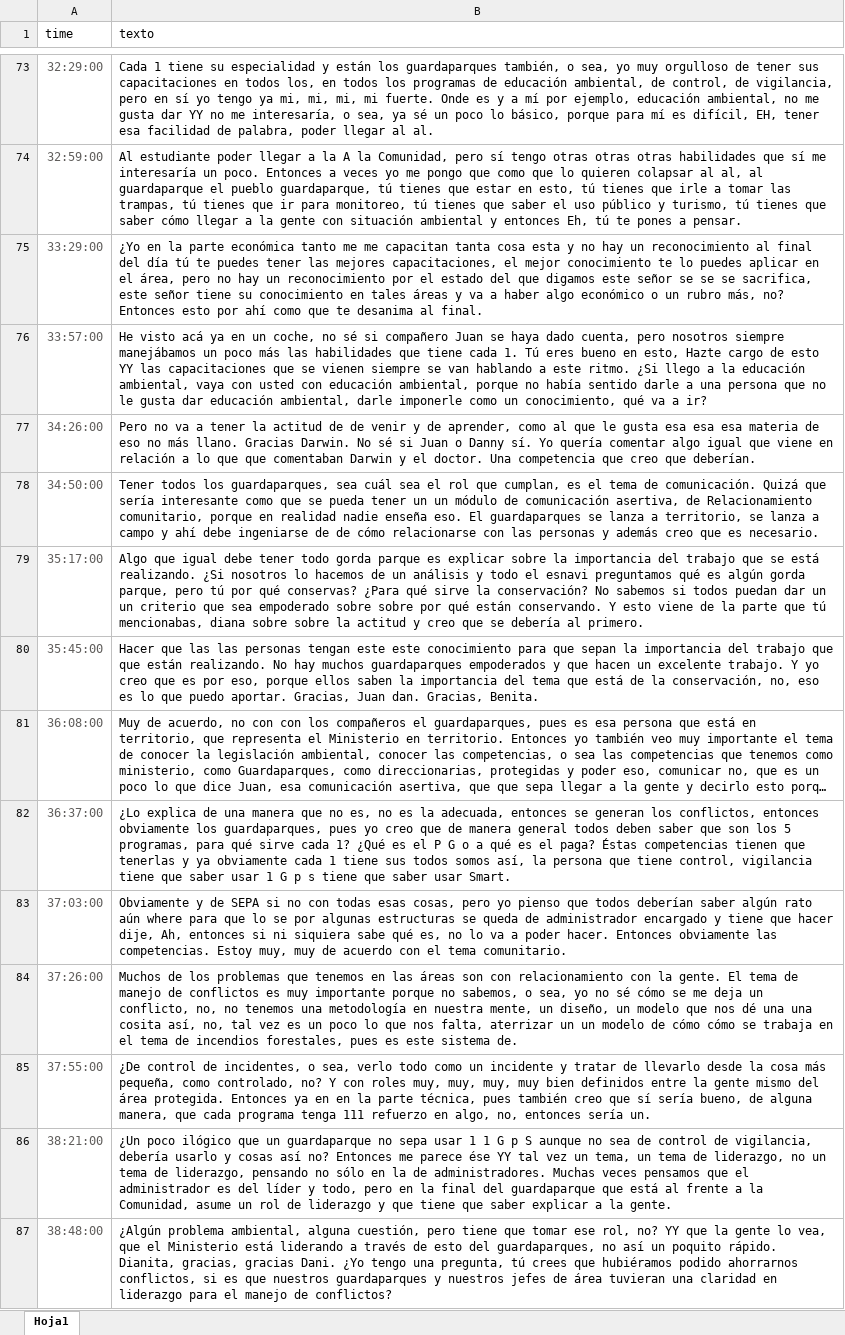
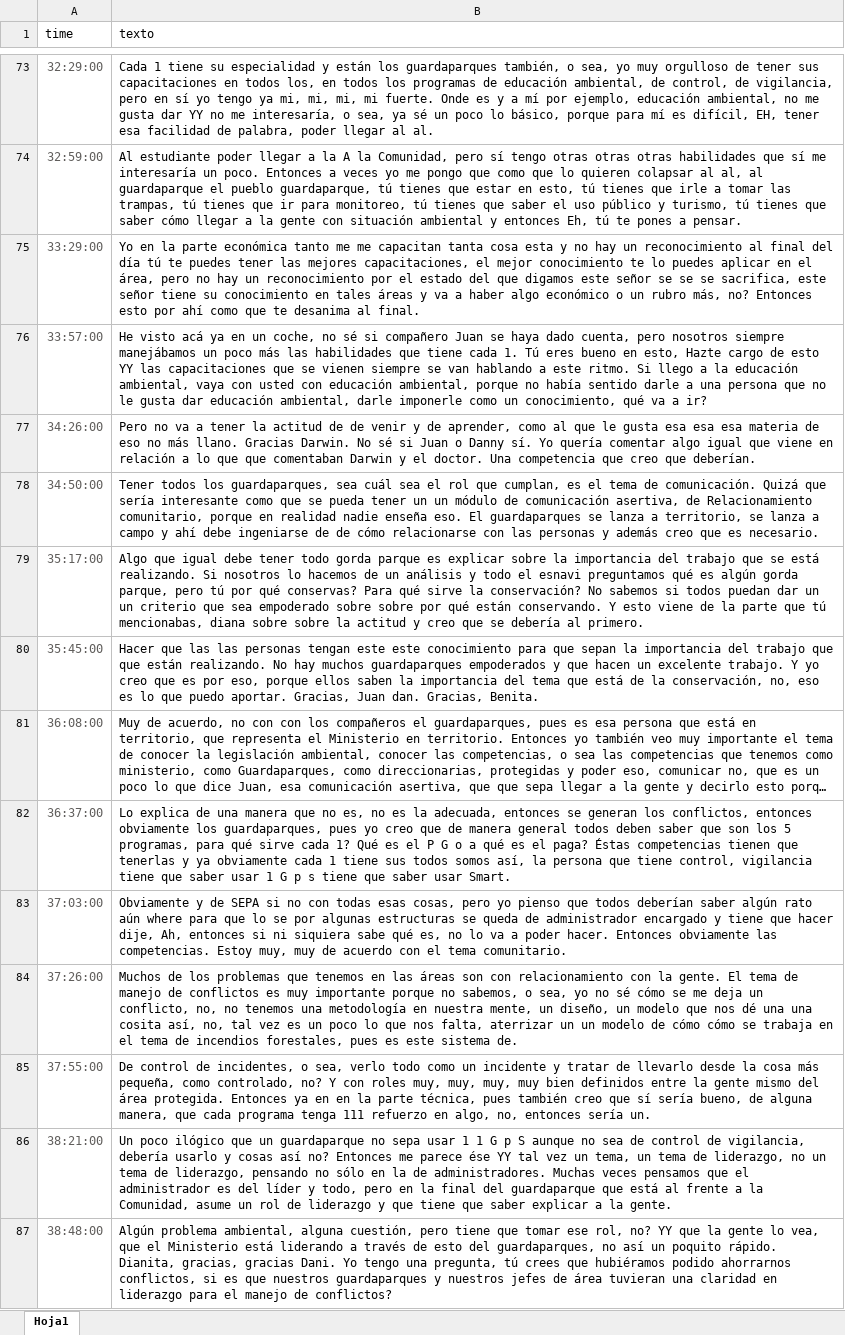
Before and after one commit to dlizcano/interview-dashboard, an Excel workbook: docs/data/Ecuador1.xlsx, sheet Hoja1, drawn as a sheet; only a part is shown, gaps mark what is left out; long unchanged cells end in …; values as stored, in another font and other column widths than the file's, no borders; the diff covers the shown part only; the diff names each change by its address in the sheet, - before the commit and + after, or states it on an @@ line.

```diff
--- a/docs/data/Ecuador1.xlsx (sheet Hoja1)
+++ b/docs/data/Ecuador1.xlsx (sheet Hoja1)
-B75 (texto): ¿Yo en la…
+B75 (texto): Yo en la…
-B76 (texto): …este ritmo. ¿Si llego a…
+B76 (texto): …este ritmo. Si llego a…
-B79 (texto): …está realizando. ¿Si nosotros lo hacemos de un análisis y todo el esnavi preguntamos qué es algún gorda parque, pero tú por qué conservas? ¿Para qué sirve…
+B79 (texto): …está realizando. Si nosotros lo hacemos de un análisis y todo el esnavi preguntamos qué es algún gorda parque, pero tú por qué conservas? Para qué sirve…
-B82 (texto): ¿Lo explica de una manera que no es, no es la adecuada, entonces se generan los conflictos, entonces obviamente los guardaparques, pues yo creo que de manera general todos deben saber que son los 5 programas, para qué sirve cada 1? ¿Qué es el…
+B82 (texto): Lo explica de una manera que no es, no es la adecuada, entonces se generan los conflictos, entonces obviamente los guardaparques, pues yo creo que de manera general todos deben saber que son los 5 programas, para qué sirve cada 1? Qué es el…
-B85 (texto): ¿De control de…
+B85 (texto): De control de…
-B86 (texto): ¿Un poco ilógico…
+B86 (texto): Un poco ilógico…
-B87 (texto): ¿Algún problema ambiental, alguna cuestión, pero tiene que tomar ese rol, no? YY que la gente lo vea, que el Ministerio está liderando a través de esto del guardaparques, no así un poquito rápido. Dianita, gracias, gracias Dani. ¿Yo tengo una…
+B87 (texto): Algún problema ambiental, alguna cuestión, pero tiene que tomar ese rol, no? YY que la gente lo vea, que el Ministerio está liderando a través de esto del guardaparques, no así un poquito rápido. Dianita, gracias, gracias Dani. Yo tengo una…
```
Also changed, not shown: 45 edited cells elsewhere in this sheet, docs/data/Amazonia-all.xlsx, 55 other files.
